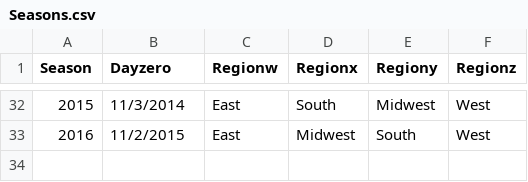
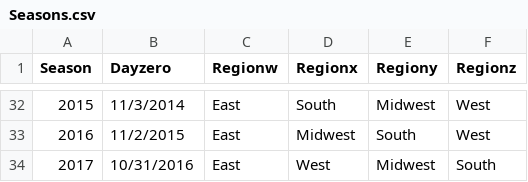
Before and after one commit to Catch22-Kaggle/MM2015, a CSV file: Seasons.csv, drawn as a sheet; only a part is shown, gaps mark what is left out.

```diff
--- a/Seasons.csv
+++ b/Seasons.csv
@@ -33 +33,2 @@ Season,Dayzero,Regionw,Regionx,Regiony,Regionz
 2016,11/2/2015,East,Midwest,South,West
+2017,10/31/2016,East,West,Midwest,South
```
Also changed, not shown: TourneyCompactResults.csv, TourneySeeds.csv, 8 other files.
